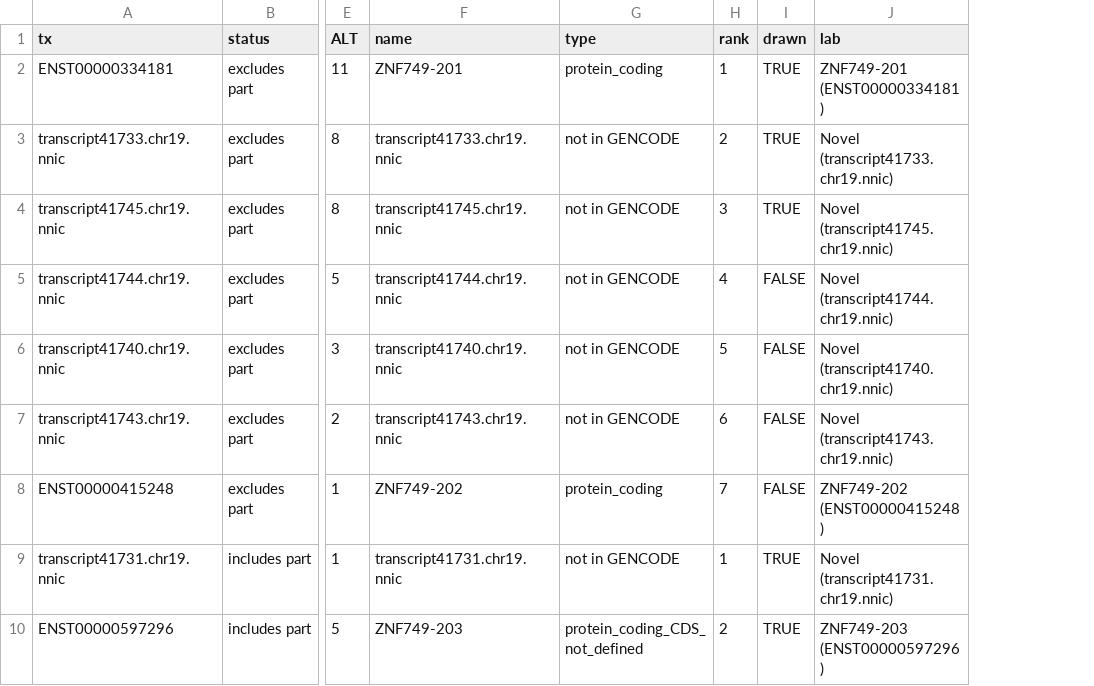
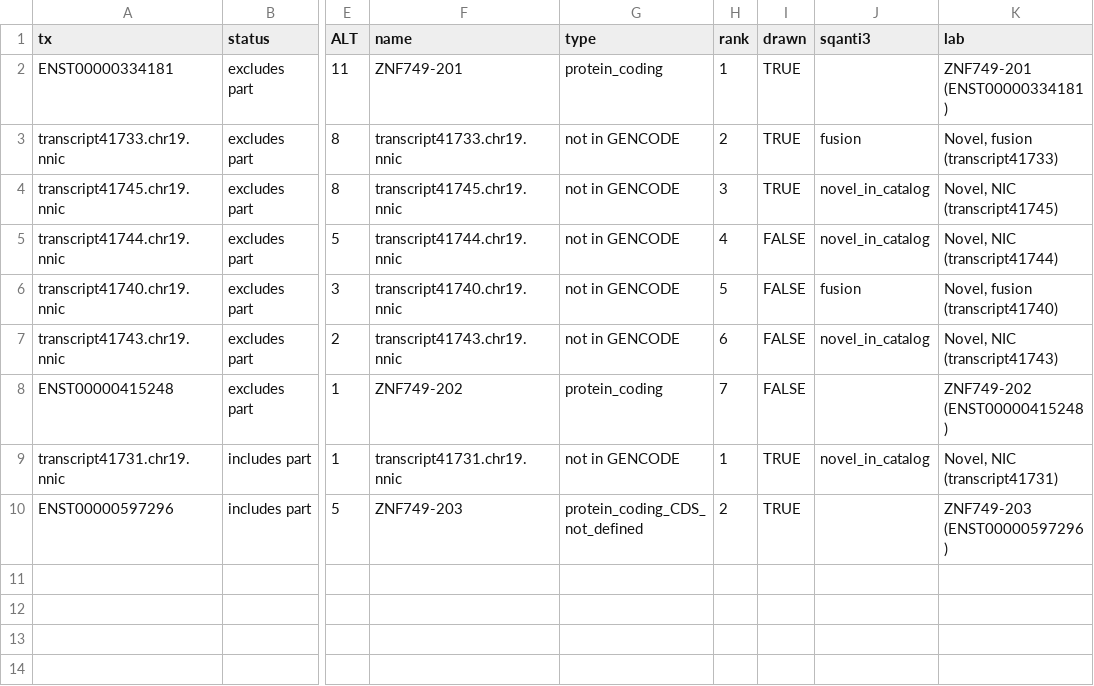
Before and after one commit to xsun1229/long_read_rna, a TSV file: docs/assets/fdr_panel10/isoforms_ZNF749_6hr_transcripts.tsv, drawn as a sheet; only a part is shown, gaps mark what is left out; addresses are those after the commit; the diff names each change by its address in the sheet, - before the commit and + after, or states it on an @@ line.

```diff
--- a/docs/assets/fdr_panel10/isoforms_ZNF749_6hr_transcripts.tsv
+++ b/docs/assets/fdr_panel10/isoforms_ZNF749_6hr_transcripts.tsv
+column J (sqanti3), rows 3-9: fusion | novel_in_catalog | novel_in_catalog | fusion | novel_in_catalog |  | novel_in_catalog
-K3 (lab): Novel (transcript41733.chr19.nnic)
+K3 (lab): Novel, fusion (transcript41733)
-K4 (lab): Novel (transcript41745.chr19.nnic)
+K4 (lab): Novel, NIC (transcript41745)
-K5 (lab): Novel (transcript41744.chr19.nnic)
+K5 (lab): Novel, NIC (transcript41744)
-K6 (lab): Novel (transcript41740.chr19.nnic)
+K6 (lab): Novel, fusion (transcript41740)
-K7 (lab): Novel (transcript41743.chr19.nnic)
+K7 (lab): Novel, NIC (transcript41743)
-K9 (lab): Novel (transcript41731.chr19.nnic)
+K9 (lab): Novel, NIC (transcript41731)
```
Also changed, not shown: docs/assets/fdr_panel10/isoforms_PARK7_1hr_transcripts.tsv, docs/assets/fdr_panel10/sashimi_donor_counts.tsv, 24 other files.
